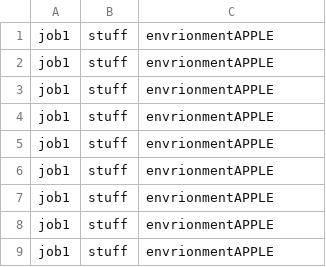
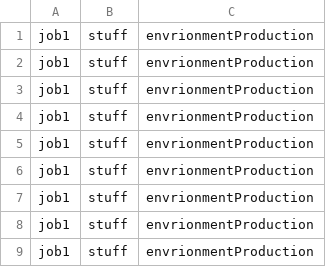
Before and after one commit to svandegi/GUI-Config, a CSV file: config.csv, drawn as a sheet.

Commit message:
Setup prod

```diff
--- a/config.csv
+++ b/config.csv
@@ -1,9 +1,9 @@
-job1, stuff, envrionmentAPPLE
-job1, stuff, envrionmentAPPLE
-job1, stuff, envrionmentAPPLE
-job1, stuff, envrionmentAPPLE
-job1, stuff, envrionmentAPPLE
-job1, stuff, envrionmentAPPLE
-job1, stuff, envrionmentAPPLE
-job1, stuff, envrionmentAPPLE
-job1, stuff, envrionmentAPPLE
+job1, stuff, envrionmentProduction
+job1, stuff, envrionmentProduction
+job1, stuff, envrionmentProduction
+job1, stuff, envrionmentProduction
+job1, stuff, envrionmentProduction
+job1, stuff, envrionmentProduction
+job1, stuff, envrionmentProduction
+job1, stuff, envrionmentProduction
+job1, stuff, envrionmentProduction
```
